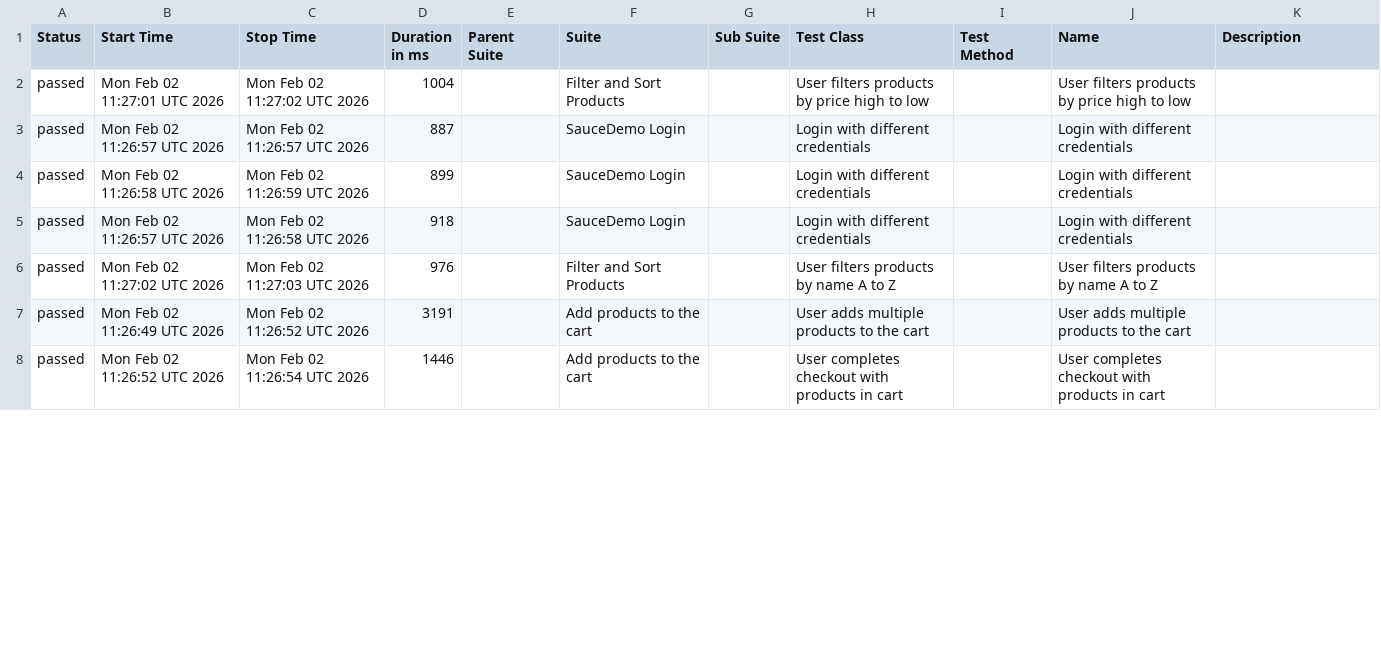
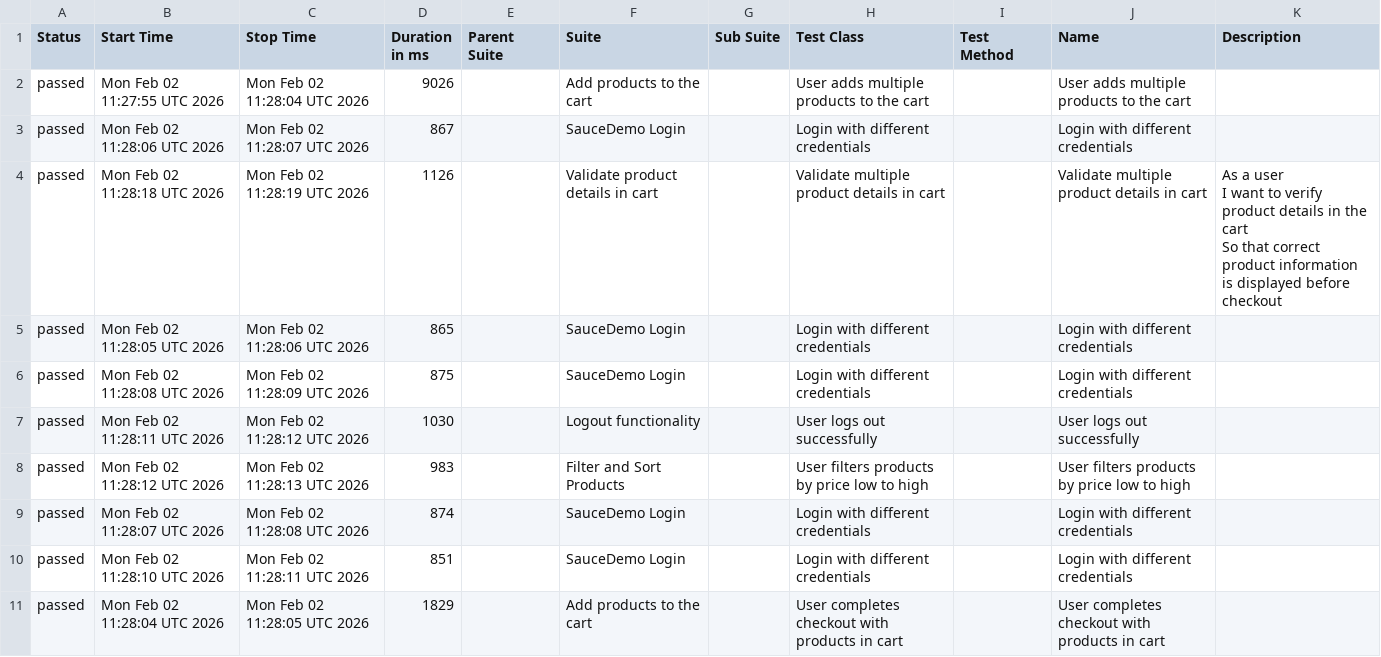
Before and after one commit to Zaif71/AdvanceSeleniumProject, a CSV file: data/suites.csv, drawn as a sheet; only a part is shown; the diff covers the shown part only.

```diff
--- a/data/suites.csv
+++ b/data/suites.csv
@@ -1,8 +1,13 @@
 "Status","Start Time","Stop Time","Duration in ms","Parent Suite","Suite","Sub Suite","Test Class","Test Method","Name","Description"
-"passed","Mon Feb 02 11:27:01 UTC 2026","Mon Feb 02 11:27:02 UTC 2026","1004","","Filter and Sort Products","","User filters products by price high to low","","User filters products by price high to low",""
-"passed","Mon Feb 02 11:26:57 UTC 2026","Mon Feb 02 11:26:57 UTC 2026","887","","SauceDemo Login","","Login with different credentials","","Login with different credentials",""
-"passed","Mon Feb 02 11:26:58 UTC 2026","Mon Feb 02 11:26:59 UTC 2026","899","","SauceDemo Login","","Login with different credentials","","Login with different credentials",""
-"passed","Mon Feb 02 11:26:57 UTC 2026","Mon Feb 02 11:26:58 UTC 2026","918","","SauceDemo Login","","Login with different credentials","","Login with different credentials",""
-"passed","Mon Feb 02 11:27:02 UTC 2026","Mon Feb 02 11:27:03 UTC 2026","976","","Filter and Sort Products","","User filters products by name A to Z","","User filters products by name A to Z",""
-"passed","Mon Feb 02 11:26:49 UTC 2026","Mon Feb 02 11:26:52 UTC 2026","3191","","Add products to the cart","","User adds multiple products to the cart","","User adds multiple products to the cart",""
-"passed","Mon Feb 02 11:26:52 UTC 2026","Mon Feb 02 11:26:54 UTC 2026","1446","","Add products to the cart","","User completes checkout with products in cart","","User completes checkout with products in cart",""
+"passed","Mon Feb 02 11:27:55 UTC 2026","Mon Feb 02 11:28:04 UTC 2026","9026","","Add products to the cart","","User adds multiple products to the cart","","User adds multiple products to the cart",""
+"passed","Mon Feb 02 11:28:06 UTC 2026","Mon Feb 02 11:28:07 UTC 2026","867","","SauceDemo Login","","Login with different credentials","","Login with different credentials",""
+"passed","Mon Feb 02 11:28:18 UTC 2026","Mon Feb 02 11:28:19 UTC 2026","1126","","Validate product details in cart","","Validate multiple product details in cart","","Validate multiple product details in cart","  As a user
+  I want to verify product details in the cart
+  So that correct product information is displayed before checkout"
+"passed","Mon Feb 02 11:28:05 UTC 2026","Mon Feb 02 11:28:06 UTC 2026","865","","SauceDemo Login","","Login with different credentials","","Login with different credentials",""
+"passed","Mon Feb 02 11:28:08 UTC 2026","Mon Feb 02 11:28:09 UTC 2026","875","","SauceDemo Login","","Login with different credentials","","Login with different credentials",""
+"passed","Mon Feb 02 11:28:11 UTC 2026","Mon Feb 02 11:28:12 UTC 2026","1030","","Logout functionality","","User logs out successfully","","User logs out successfully",""
+"passed","Mon Feb 02 11:28:12 UTC 2026","Mon Feb 02 11:28:13 UTC 2026","983","","Filter and Sort Products","","User filters products by price low to high","","User filters products by price low to high",""
+"passed","Mon Feb 02 11:28:07 UTC 2026","Mon Feb 02 11:28:08 UTC 2026","874","","SauceDemo Login","","Login with different credentials","","Login with different credentials",""
+"passed","Mon Feb 02 11:28:10 UTC 2026","Mon Feb 02 11:28:11 UTC 2026","851","","SauceDemo Login","","Login with different credentials","","Login with different credentials",""
+"passed","Mon Feb 02 11:28:04 UTC 2026","Mon Feb 02 11:28:05 UTC 2026","1829","","Add products to the cart","","User completes checkout with products in cart","","User completes checkout with products in cart",""
```
Also changed, not shown: 1 added row, 4 removed rows and 19 edited cells elsewhere in this file, data/behaviors.csv, 48 other files.
